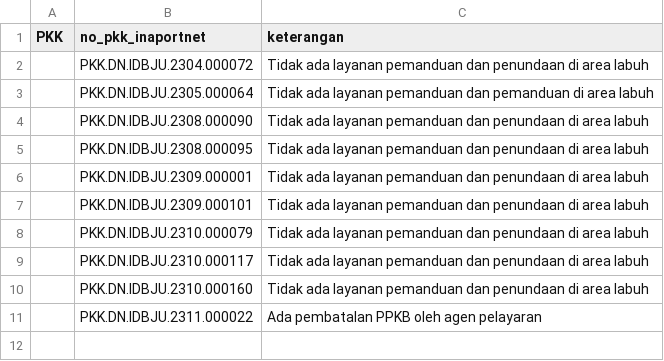
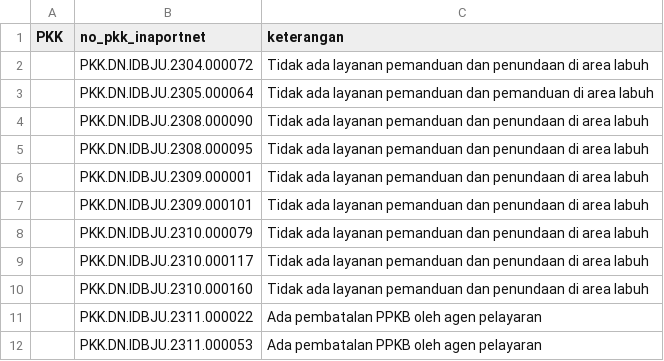
Before and after one commit to Hadi197/Outstanding, a CSV file: keterangan.csv, drawn as a sheet.

Commit message:
Update keterangan.csv - 2025-11-20T02:13:34.534Z

```diff
--- a/keterangan.csv
+++ b/keterangan.csv
@@ -11 +11,2 @@ PKK,no_pkk_inaportnet,keterangan
 "","PKK.DN.IDBJU.2311.000022","Ada pembatalan PPKB oleh agen pelayaran"
+"","PKK.DN.IDBJU.2311.000053","Ada pembatalan PPKB oleh agen pelayaran"
```
